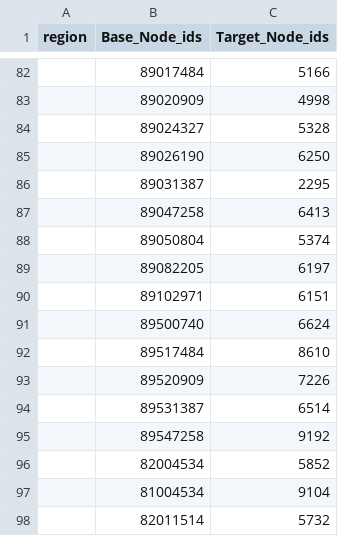
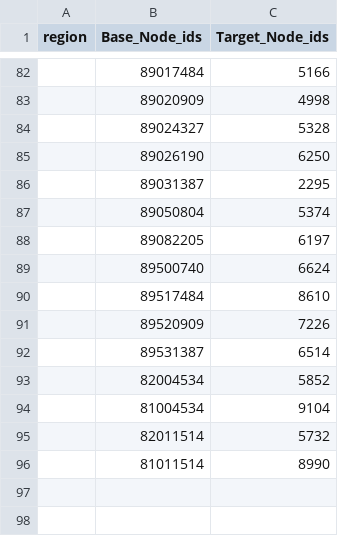
Before and after one commit to lzyz0410/contest, a CSV file: point1.csv, drawn as a sheet; only a part is shown, gaps mark what is left out; the shorter side is filled out with more unchanged rows; the diff names each change by its address in the sheet, - before the commit and + after, or states it on an @@ line.

```diff
--- a/point1.csv
+++ b/point1.csv
-row 87:  | 89047258 | 6413
-row 90:  | 89102971 | 6151
-row 95:  | 89547258 | 9192
```
Also changed, not shown: point1_hand.csv, point1all.csv, 8 other files.
